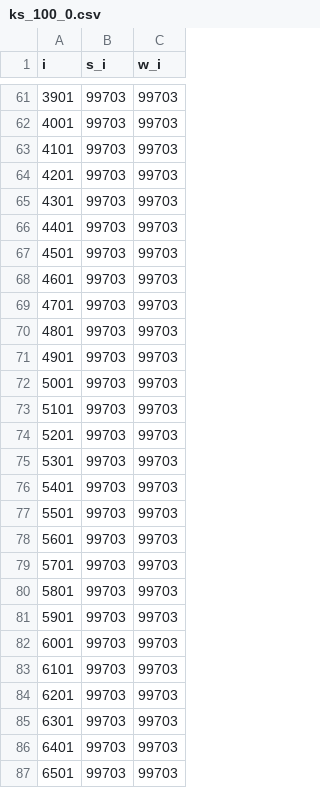
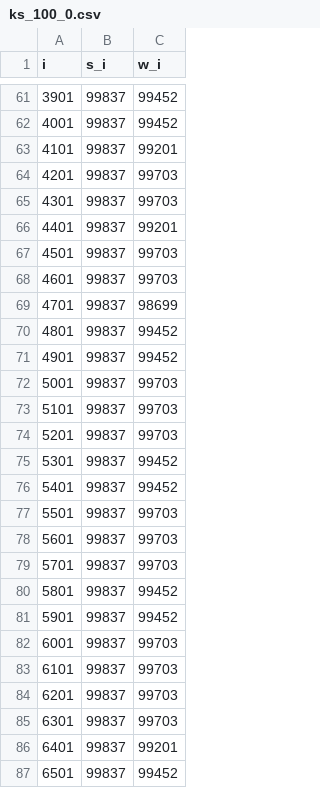
Before and after one commit to kishtarn555/restrictionless, a CSV file: optimization/extern/hw/knap/csv/ks_100_0.csv, drawn as a sheet; only a part is shown, gaps mark what is left out; the diff covers the shown part only.

```diff
--- a/optimization/extern/hw/knap/csv/ks_100_0.csv
+++ b/optimization/extern/hw/knap/csv/ks_100_0.csv
@@ -61,27 +61,27 @@ i,s_i,w_i
-3901,99703,99703
-4001,99703,99703
-4101,99703,99703
-4201,99703,99703
-4301,99703,99703
-4401,99703,99703
-4501,99703,99703
-4601,99703,99703
-4701,99703,99703
-4801,99703,99703
-4901,99703,99703
-5001,99703,99703
-5101,99703,99703
-5201,99703,99703
-5301,99703,99703
-5401,99703,99703
-5501,99703,99703
-5601,99703,99703
-5701,99703,99703
-5801,99703,99703
-5901,99703,99703
-6001,99703,99703
-6101,99703,99703
-6201,99703,99703
-6301,99703,99703
-6401,99703,99703
-6501,99703,99703
+3901,99837,99452
+4001,99837,99452
+4101,99837,99201
+4201,99837,99703
+4301,99837,99703
+4401,99837,99201
+4501,99837,99703
+4601,99837,99703
+4701,99837,98699
+4801,99837,99452
+4901,99837,99452
+5001,99837,99703
+5101,99837,99703
+5201,99837,99703
+5301,99837,99452
+5401,99837,99452
+5501,99837,99703
+5601,99837,99703
+5701,99837,99703
+5801,99837,99452
+5901,99837,99452
+6001,99837,99703
+6101,99837,99703
+6201,99837,99703
+6301,99837,99703
+6401,99837,99201
+6501,99837,99452
```
Also changed, not shown: 142 edited cells elsewhere in this file, optimization/extern/hw/knap/csv/ks_1000_0.csv, optimization/extern/hw/knap/csv/ks_200_0.csv, 49 other files.
